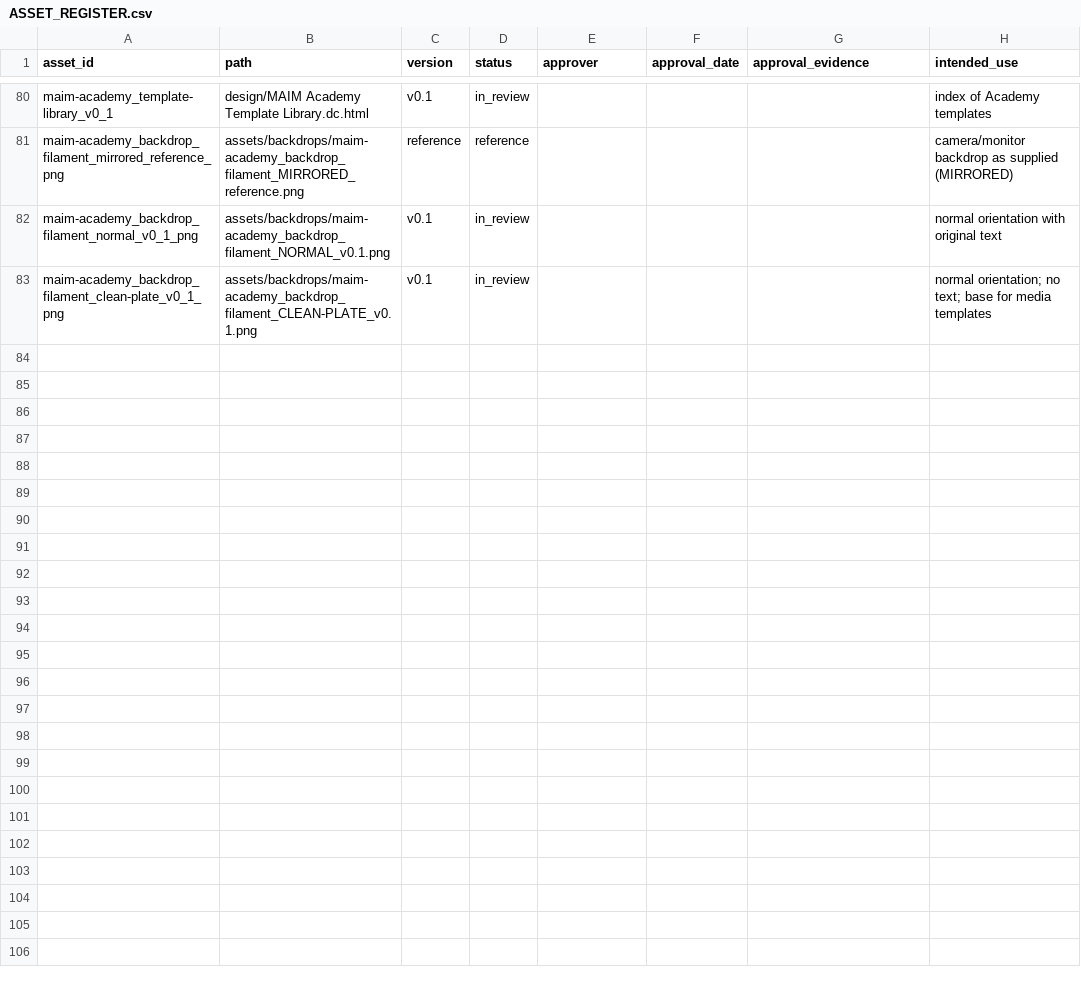
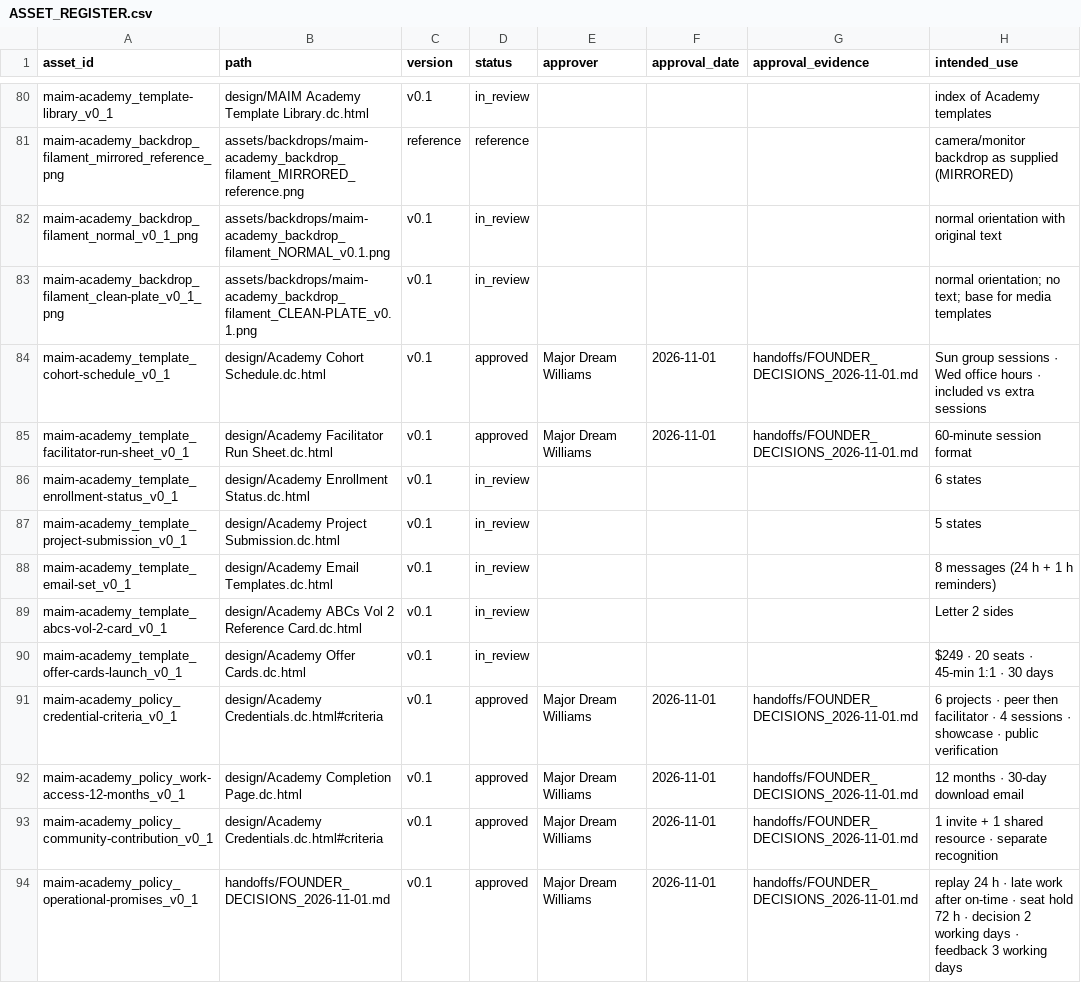
Before and after one commit to MajorDream444/MAIM-Academy---brand, a CSV file: brand/ASSET_REGISTER.csv, drawn as a sheet; only a part is shown, gaps mark what is left out; the diff names each change by its address in the sheet, - before the commit and + after, or states it on an @@ line.

Commit message:
Update Academy templates and record approved cohort policies and service commitments

```diff
--- a/brand/ASSET_REGISTER.csv
+++ b/brand/ASSET_REGISTER.csv
+row 84: maim-academy_template_cohort-schedule_v0_1 | design/Academy Cohort Schedule.dc.html | v0.1 | approved | Major Dream Williams | 2026-11-01 | handoffs/FOUNDER_DECISIONS_2026-11-01.md | Sun group sessions · Wed office hours · included vs extra sessions
+row 85: maim-academy_template_facilitator-run-sheet_v0_1 | design/Academy Facilitator Run Sheet.dc.html | v0.1 | approved | Major Dream Williams | 2026-11-01 | handoffs/FOUNDER_DECISIONS_2026-11-01.md | 60-minute session format
+row 86: maim-academy_template_enrollment-status_v0_1 | design/Academy Enrollment Status.dc.html | v0.1 | in_review |  |  |  | 6 states
+row 87: maim-academy_template_project-submission_v0_1 | design/Academy Project Submission.dc.html | v0.1 | in_review |  |  |  | 5 states
+row 88: maim-academy_template_email-set_v0_1 | design/Academy Email Templates.dc.html | v0.1 | in_review |  |  |  | 8 messages (24 h + 1 h reminders)
+row 89: maim-academy_template_abcs-vol-2-card_v0_1 | design/Academy ABCs Vol 2 Reference Card.dc.html | v0.1 | in_review |  |  |  | Letter 2 sides
+row 90: maim-academy_template_offer-cards-launch_v0_1 | design/Academy Offer Cards.dc.html | v0.1 | in_review |  |  |  | $249 · 20 seats · 45-min 1:1 · 30 days
+row 91: maim-academy_policy_credential-criteria_v0_1 | design/Academy Credentials.dc.html#criteria | v0.1 | approved | Major Dream Williams | 2026-11-01 | handoffs/FOUNDER_DECISIONS_2026-11-01.md | 6 projects · peer then facilitator · 4 sessions · showcase · public verification
+row 92: maim-academy_policy_work-access-12-months_v0_1 | design/Academy Completion Page.dc.html | v0.1 | approved | Major Dream Williams | 2026-11-01 | handoffs/FOUNDER_DECISIONS_2026-11-01.md | 12 months · 30-day download email
+row 93: maim-academy_policy_community-contribution_v0_1 | design/Academy Credentials.dc.html#criteria | v0.1 | approved | Major Dream Williams | 2026-11-01 | handoffs/FOUNDER_DECISIONS_2026-11-01.md | 1 invite + 1 shared resource · separate recognition
+row 94: maim-academy_policy_operational-promises_v0_1 | handoffs/FOUNDER_DECISIONS_2026-11-01.md | v0.1 | approved | Major Dream Williams | 2026-11-01 | handoffs/FOUNDER_DECISIONS_2026-11-01.md | replay 24 h · late work after on-time · seat hold 72 h · decision 2 working days · feedback 3 working days
```
Also changed, not shown: 17 other files.
